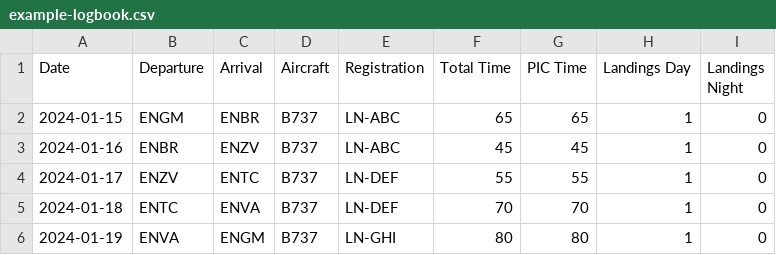
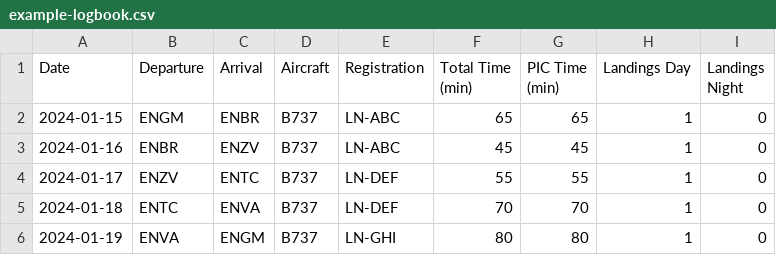
Before and after one commit to erhymo/autoflightlog, a CSV file: example-logbook.csv, drawn as a sheet.

```diff
--- a/example-logbook.csv
+++ b/example-logbook.csv
@@ -1,2 +1,2 @@
-Date,Departure,Arrival,Aircraft,Registration,Total Time,PIC Time,Landings Day,Landings Night
+Date,Departure,Arrival,Aircraft,Registration,Total Time (min),PIC Time (min),Landings Day,Landings Night
 2024-01-15,ENGM,ENBR,B737,LN-ABC,65,65,1,0
```
Also changed, not shown: 7 other files.
